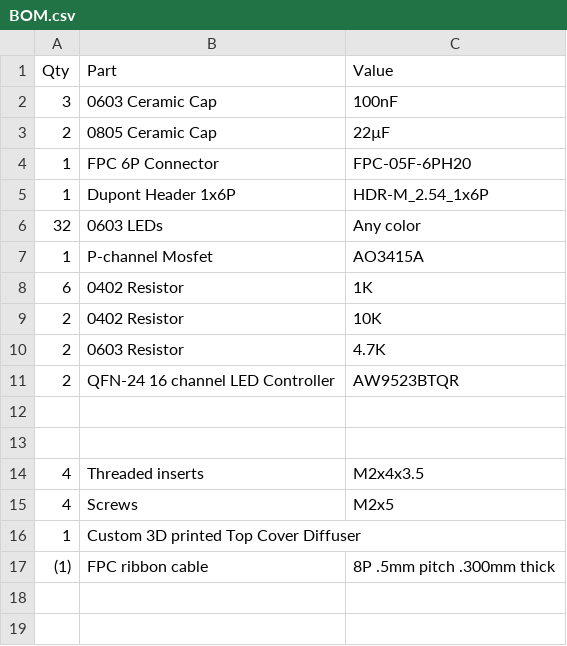
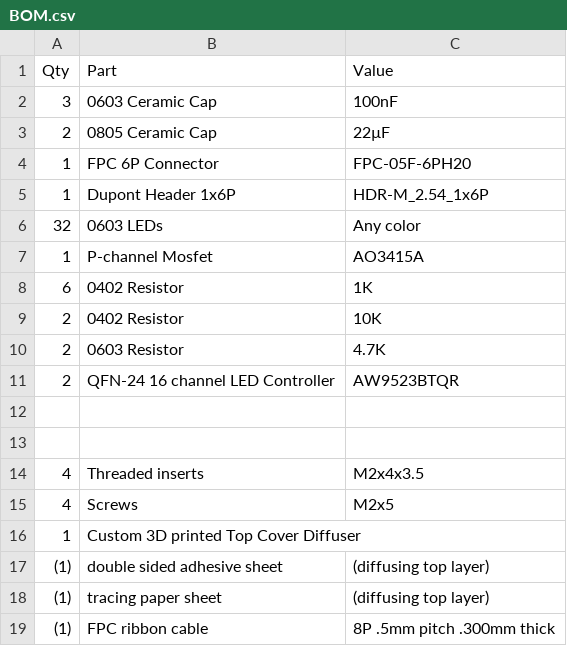
Before and after one commit to Dieu-de-l-elec/Custom-Segmented-Display, a CSV file: BOM.csv, drawn as a sheet; the diff names each change by its address in the sheet, - before the commit and + after, or states it on an @@ line.

Commit message:
Update BOM.csv

```diff
--- a/BOM.csv
+++ b/BOM.csv
+row 17: (1) | double sided adhesive sheet | (diffusing top layer)
+row 18: (1) | tracing paper sheet | (diffusing top layer)
```
